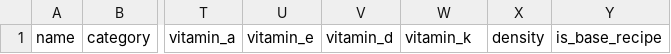
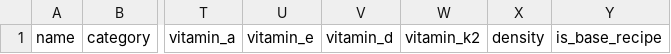
Before and after one commit to nasreenhsaif-eng/meal-craft, a CSV file: public/templates/ingredients-library-template.csv, drawn as a sheet; only a part is shown, gaps mark what is left out; the diff names each change by its address in the sheet, - before the commit and + after, or states it on an @@ line.

```diff
--- a/public/templates/ingredients-library-template.csv
+++ b/public/templates/ingredients-library-template.csv
-W1: vitamin_k
+W1: vitamin_k2
```
Also changed, not shown: database/data/menu/ingredients.csv, 50 other files.
